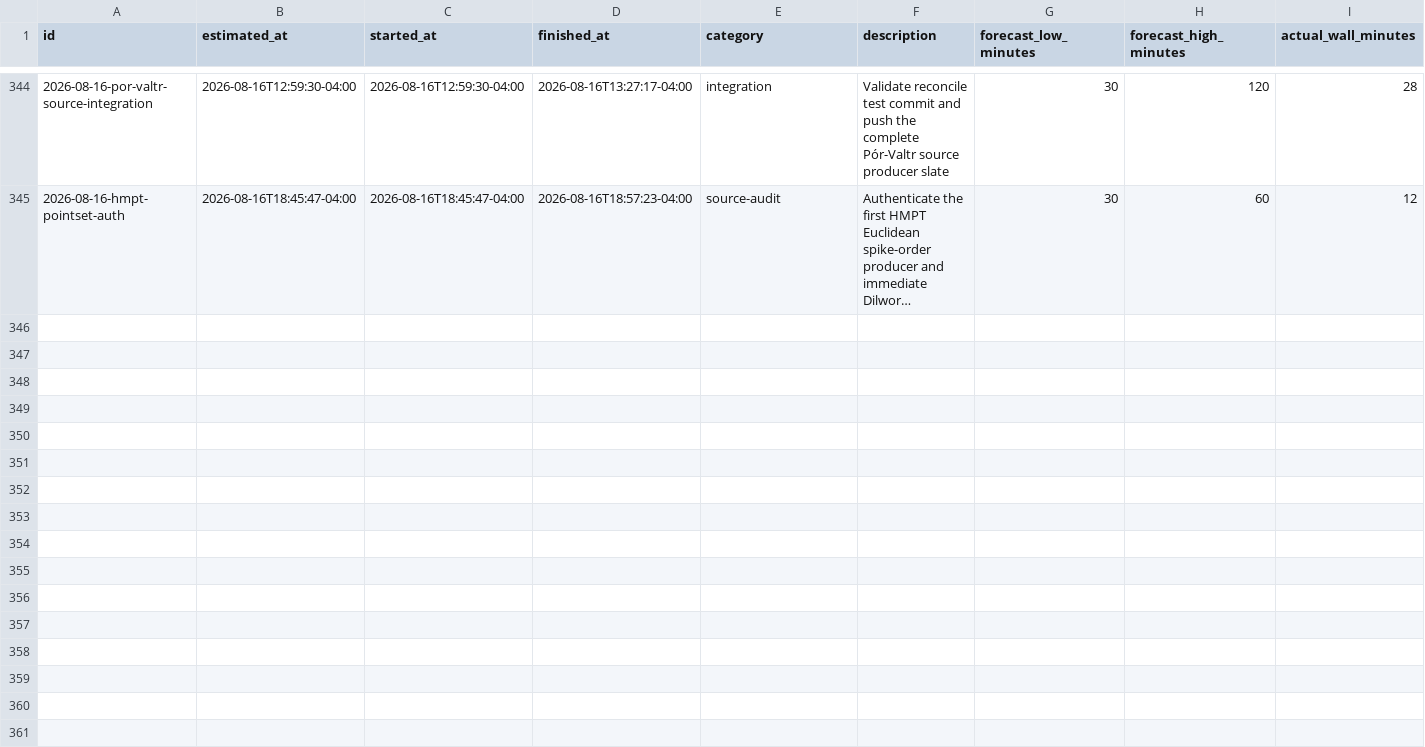
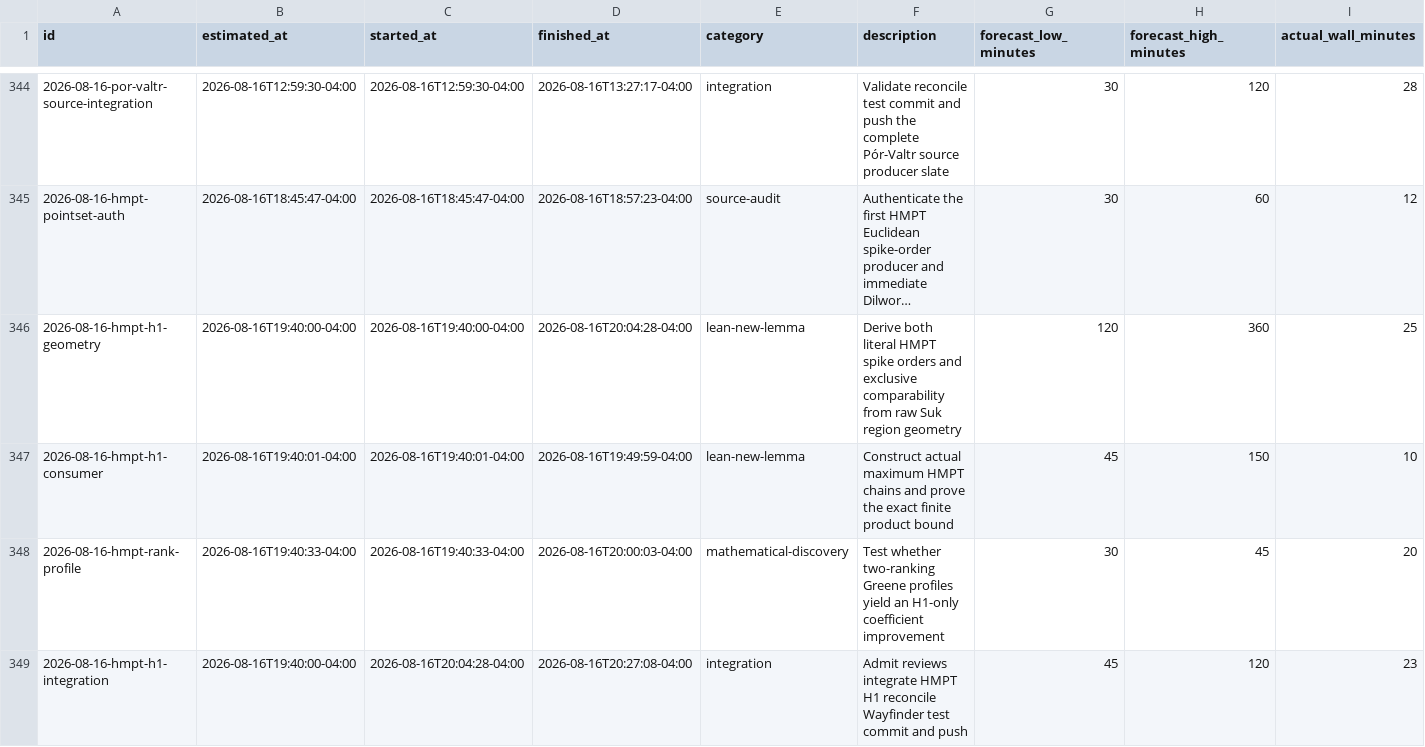
Before and after one commit to GLitchfield/erdos-szekeres-convex-poly, a CSV file: docs/agents/time-estimates.csv, drawn as a sheet; only a part is shown, gaps mark what is left out; long unchanged cells end in …; rows hold the shown columns only; the diff names each change by its address in the sheet, - before the commit and + after, or states it on an @@ line.

Commit message:
feat: formalize HMPT spike-order product

```diff
--- a/docs/agents/time-estimates.csv
+++ b/docs/agents/time-estimates.csv
+row 346: 2026-08-16-hmpt-h1-geometry | 2026-08-16T19:40:00-04:00 | 2026-08-16T19:40:00-04:00 | 2026-08-16T20:04:28-04:00 | lean-new-lemma | Derive both literal HMPT spike orders and exclusive comparability from raw Suk region geometry | 120 | 360 | 25
+row 347: 2026-08-16-hmpt-h1-consumer | 2026-08-16T19:40:01-04:00 | 2026-08-16T19:40:01-04:00 | 2026-08-16T19:49:59-04:00 | lean-new-lemma | Construct actual maximum HMPT chains and prove the exact finite product bound | 45 | 150 | 10
+row 348: 2026-08-16-hmpt-rank-profile | 2026-08-16T19:40:33-04:00 | 2026-08-16T19:40:33-04:00 | 2026-08-16T20:00:03-04:00 | mathematical-discovery | Test whether two-ranking Greene profiles yield an H1-only coefficient improvement | 30 | 45 | 20
+row 349: 2026-08-16-hmpt-h1-integration | 2026-08-16T19:40:00-04:00 | 2026-08-16T20:04:28-04:00 | 2026-08-16T20:27:08-04:00 | integration | Admit reviews integrate HMPT H1 reconcile Wayfinder test commit and push | 45 | 120 | 23
```
Also changed, not shown: 9 other files.
